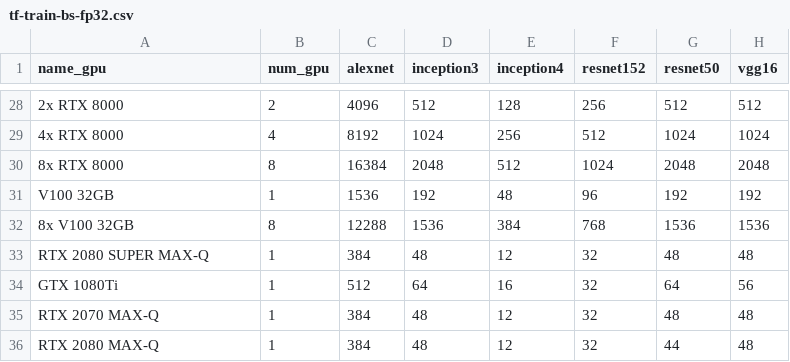
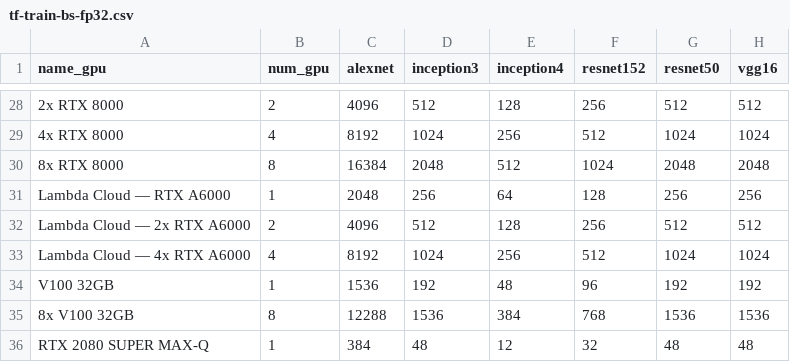
Before and after one commit to LambdaColdStorage/lambda-tensorflow-benchmark, a CSV file: tf-train-bs-fp32.csv, drawn as a sheet; only a part is shown, gaps mark what is left out; the shorter side is filled out with more unchanged rows; the diff names each change by its address in the sheet, - before the commit and + after, or states it on an @@ line.

```diff
--- a/tf-train-bs-fp32.csv
+++ b/tf-train-bs-fp32.csv
+row 31: Lambda Cloud — RTX A6000 | 1 | 2048 | 256 | 64 | 128 | 256 | 256
+row 32: Lambda Cloud — 2x RTX A6000 | 2 | 4096 | 512 | 128 | 256 | 512 | 512
+row 33: Lambda Cloud — 4x RTX A6000 | 4 | 8192 | 1024 | 256 | 512 | 1024 | 1024
```
Also changed, not shown: tf-train-bs-fp16.csv, tf-train-throughput-fp16.csv, 6 other files.
